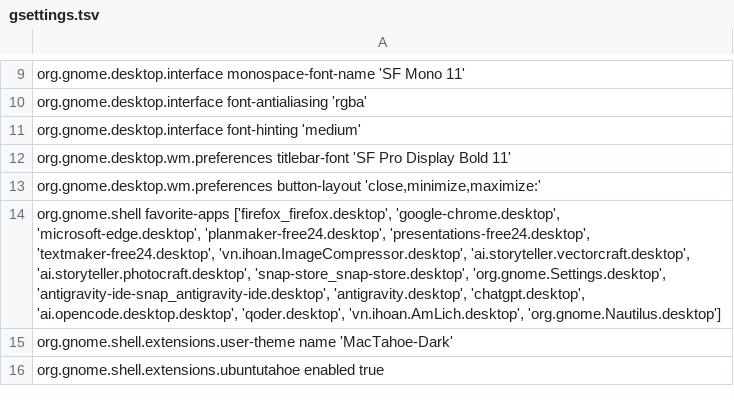
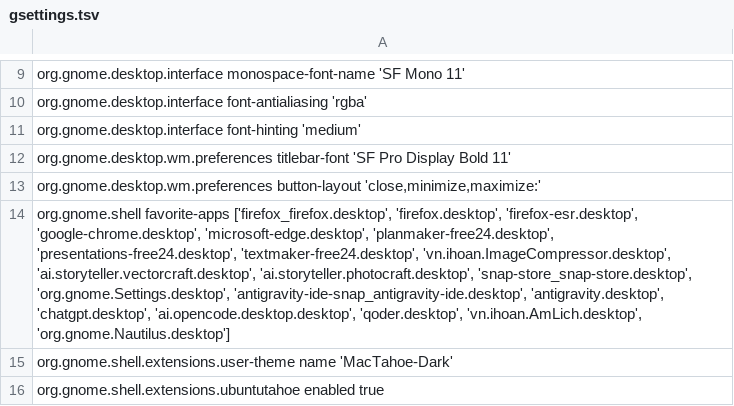
Before and after one commit to 1440isme/mactahoe-cachyos, a TSV file: config/gsettings.tsv, drawn as a sheet; only a part is shown, gaps mark what is left out; the diff names each change by its address in the sheet, - before the commit and + after, or states it on an @@ line.

Commit message:
feat(firefox): support Firefox ESR on Debian and auto-init profile if missing

```diff
--- a/config/gsettings.tsv
+++ b/config/gsettings.tsv
-A14: …favorite-apps ['firefox_firefox.desktop', 'google-chrome.desktop', 'microsoft-edge.desktop',…
+A14: …favorite-apps ['firefox_firefox.desktop', 'firefox.desktop', 'firefox-esr.desktop', 'google-chrome.desktop', 'microsoft-edge.desktop',…
```
Also changed, not shown: 2 other files.
